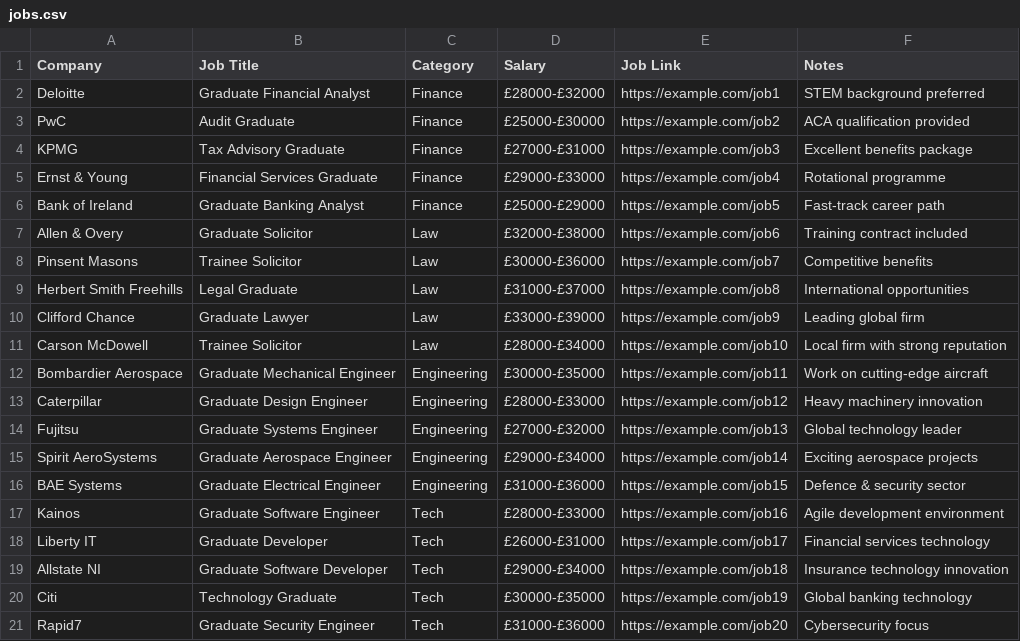
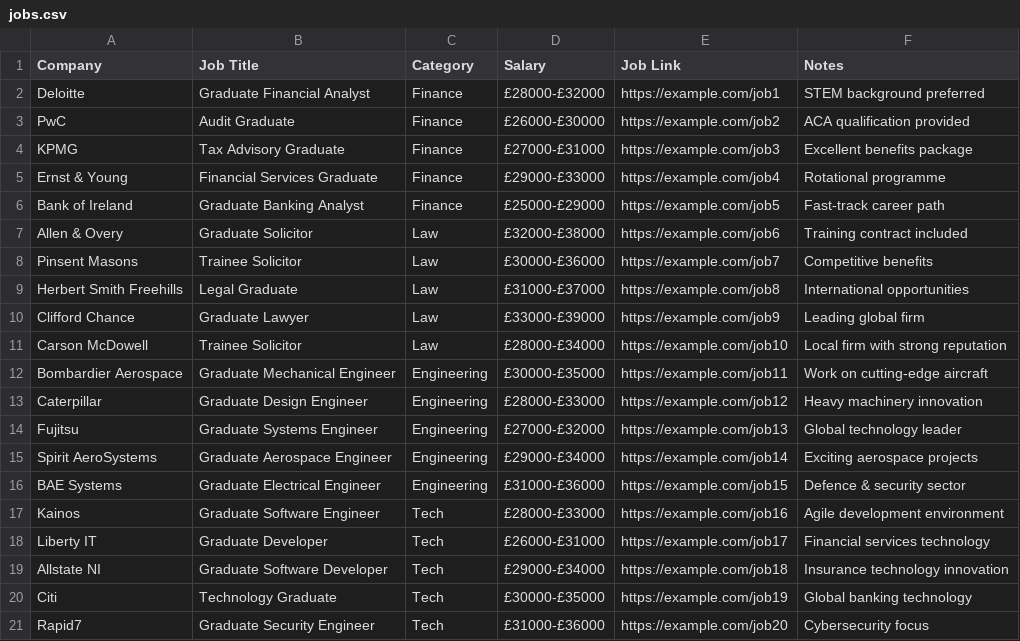
Before and after one commit to jobprepacademyuk-design/grad-belfast-jobs, a CSV file: public/jobs.csv, drawn as a sheet.

Commit message:
Update jobs.csv

```diff
--- a/public/jobs.csv
+++ b/public/jobs.csv
@@ -2,3 +2,3 @@ Company,Job Title,Category,Salary,Job Link,Notes
 Deloitte,Graduate Financial Analyst,Finance,£28000-£32000,https://example.com/job1,STEM background preferred
-PwC,Audit Graduate,Finance,£25000-£30000,https://example.com/job2,ACA qualification provided
+PwC,Audit Graduate,Finance,£26000-£30000,https://example.com/job2,ACA qualification provided
 KPMG,Tax Advisory Graduate,Finance,£27000-£31000,https://example.com/job3,Excellent benefits package
```
